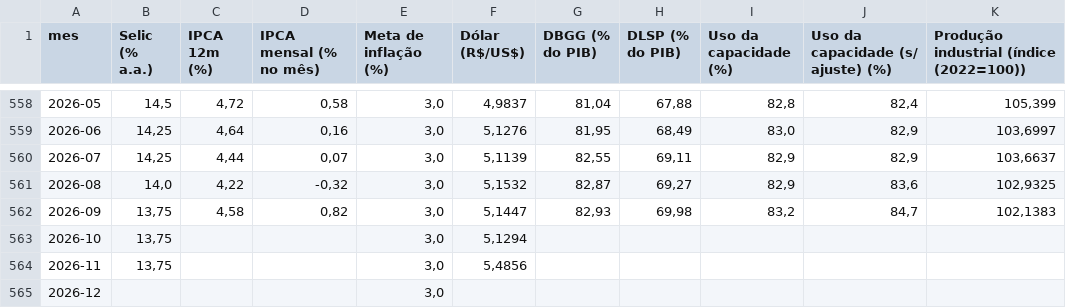
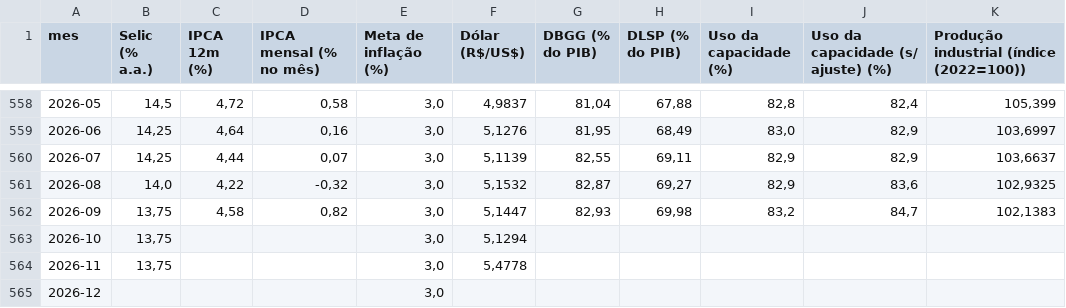
Before and after one commit to cristianol3mos-economic/painel-economico, a CSV file: docs/data/indicadores_mensais.csv, drawn as a sheet; only a part is shown, gaps mark what is left out; the diff names each change by its address in the sheet, - before the commit and + after, or states it on an @@ line.

```diff
--- a/docs/data/indicadores_mensais.csv
+++ b/docs/data/indicadores_mensais.csv
-F564 (Dólar (R$/US$)): 5,4856
+F564 (Dólar (R$/US$)): 5,4778
```
Also changed, not shown: docs/data/bruto/dolar.csv, docs/data/bruto/selic.csv, 2 other files.
